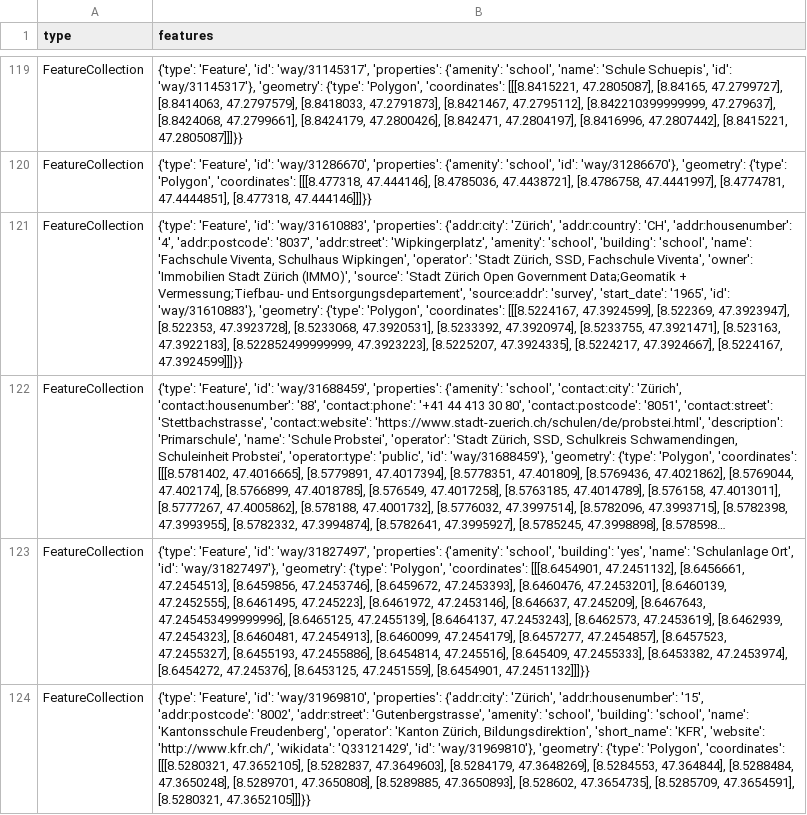
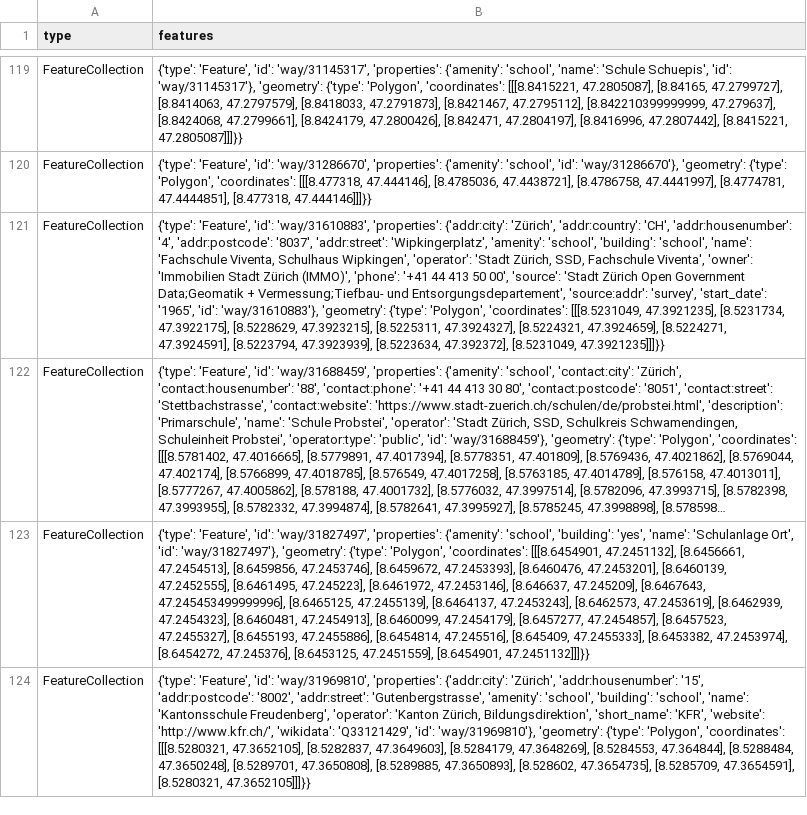
Before and after one commit to chnuessli/elz-data, a CSV file: data/csv/schools/schools_dispo_srz.csv, drawn as a sheet; only a part is shown, gaps mark what is left out; long unchanged cells end in …; the diff covers the shown part only; the diff names each change by its address in the sheet, - before the commit and + after, or states it on an @@ line.

```diff
--- a/data/csv/schools/schools_dispo_srz.csv
+++ b/data/csv/schools/schools_dispo_srz.csv
-B121 (features): …Zürich (IMMO)', 'source': 'Stadt Zürich Open Government Data;Geomatik + Vermessung;Tiefbau- und Entsorgungsdepartement', 'source:addr': 'survey', 'start_date': '1965', 'id': 'way/31610883'}, 'geometry': {'type': 'Polygon', 'coordinates': [[[8.5224167, 47.3924599], [8.522369, 47.3923947], [8.522353, 47.3923728], [8.5233068, 47.3920531], [8.5233392, 47.3920974], [8.5233755, 47.3921471], [8.523163, 47.3922183], [8.522852499999999, 47.3923223], [8.5225207, 47.3924335], [8.5224217, 47.3924667], [8.5224167, 47.3924599]]]}}
+B121 (features): …Zürich (IMMO)', 'phone': '+41 44 413 50 00', 'source': 'Stadt Zürich Open Government Data;Geomatik + Vermessung;Tiefbau- und Entsorgungsdepartement', 'source:addr': 'survey', 'start_date': '1965', 'id': 'way/31610883'}, 'geometry': {'type': 'Polygon', 'coordinates': [[[8.5231049, 47.3921235], [8.5231734, 47.3922175], [8.5228629, 47.3923215], [8.5225311, 47.3924327], [8.5224321, 47.3924659], [8.5224271, 47.3924591], [8.5223794, 47.3923939], [8.5223634, 47.392372], [8.5231049, 47.3921235]]]}}
```
Also changed, not shown: 2 added rows, 1 removed row and 4 edited cells elsewhere in this file, data/csv/access/gates/gates_dispo_srz.csv, data/csv/access/gates/gates_kt_zh.csv, 5 other files.
